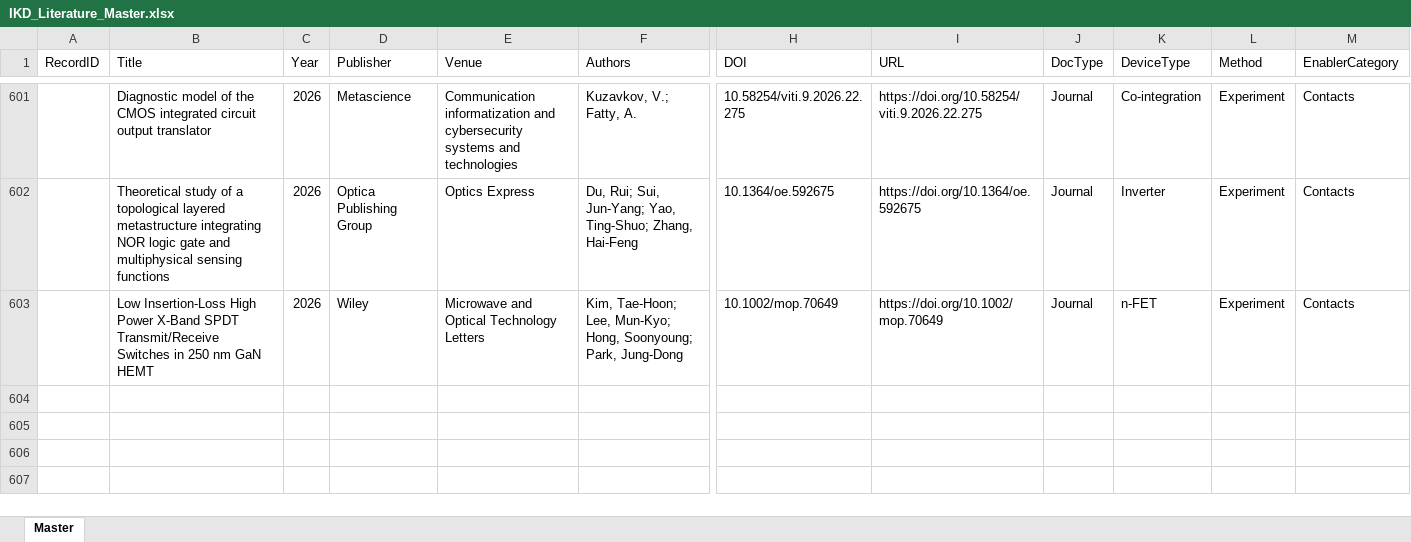
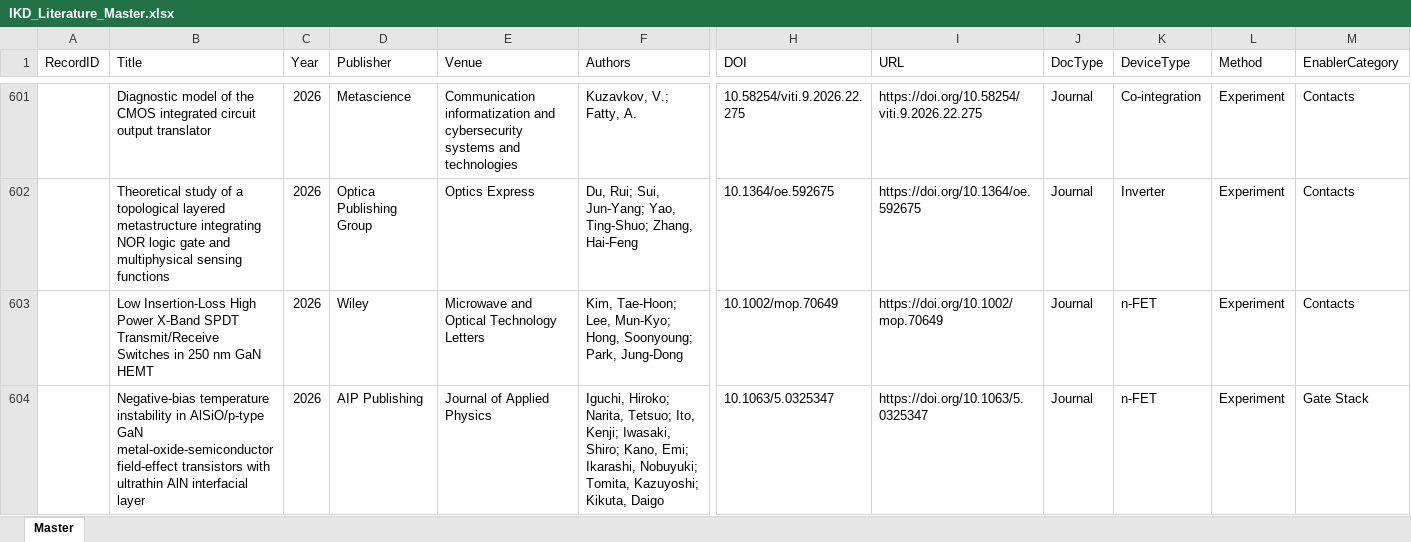
Before and after one commit to kainlulow/IKD_GaN_CMOS, an Excel workbook: 01_literature/IKD_Literature_Master.xlsx, sheet Master, drawn as a sheet; only a part is shown, gaps mark what is left out; values as stored, in another font and other column widths than the file's, no borders; rows hold the shown columns only; the diff names each change by its address in the sheet, - before the commit and + after, or states it on an @@ line.

```diff
--- a/01_literature/IKD_Literature_Master.xlsx (sheet Master)
+++ b/01_literature/IKD_Literature_Master.xlsx (sheet Master)
+row 604:  | Negative-bias temperature instability in AlSiO/p-type GaN metal-oxide-semiconductor field-effect transistors with ultrathin AlN interfacial layer | 2026 | AIP Publishing | Journal of Applied Physics | Iguchi, Hiroko; Narita, Tetsuo; Ito, Kenji; Iwasaki, Shiro; Kano, Emi; Ikarashi, Nobuyuki; Tomita, Kazuyoshi; Kikuta, Daigo | 10.1063/5.0325347 | https://doi.org/10.1063/5.0325347 | Journal | n-FET | Experiment | Gate Stack
```
Also changed, not shown: 2 other files.
